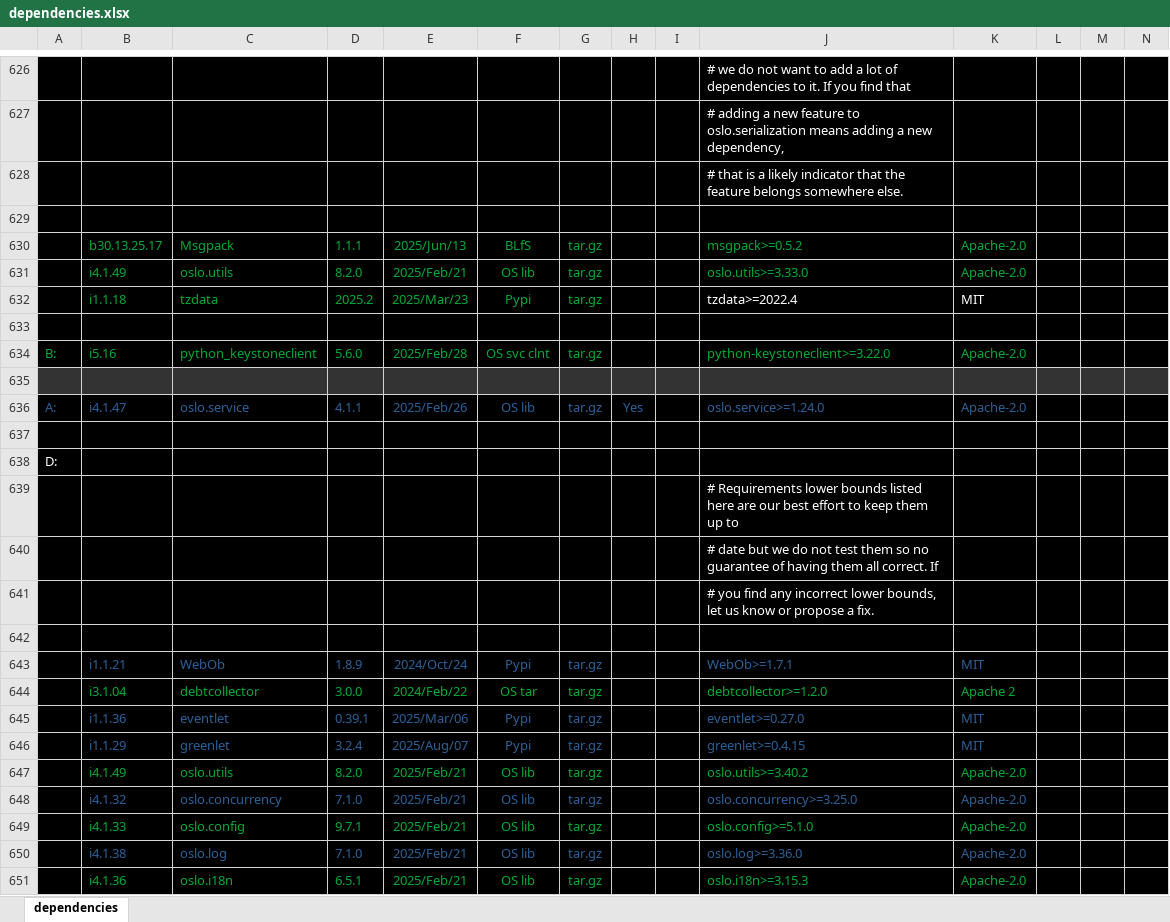
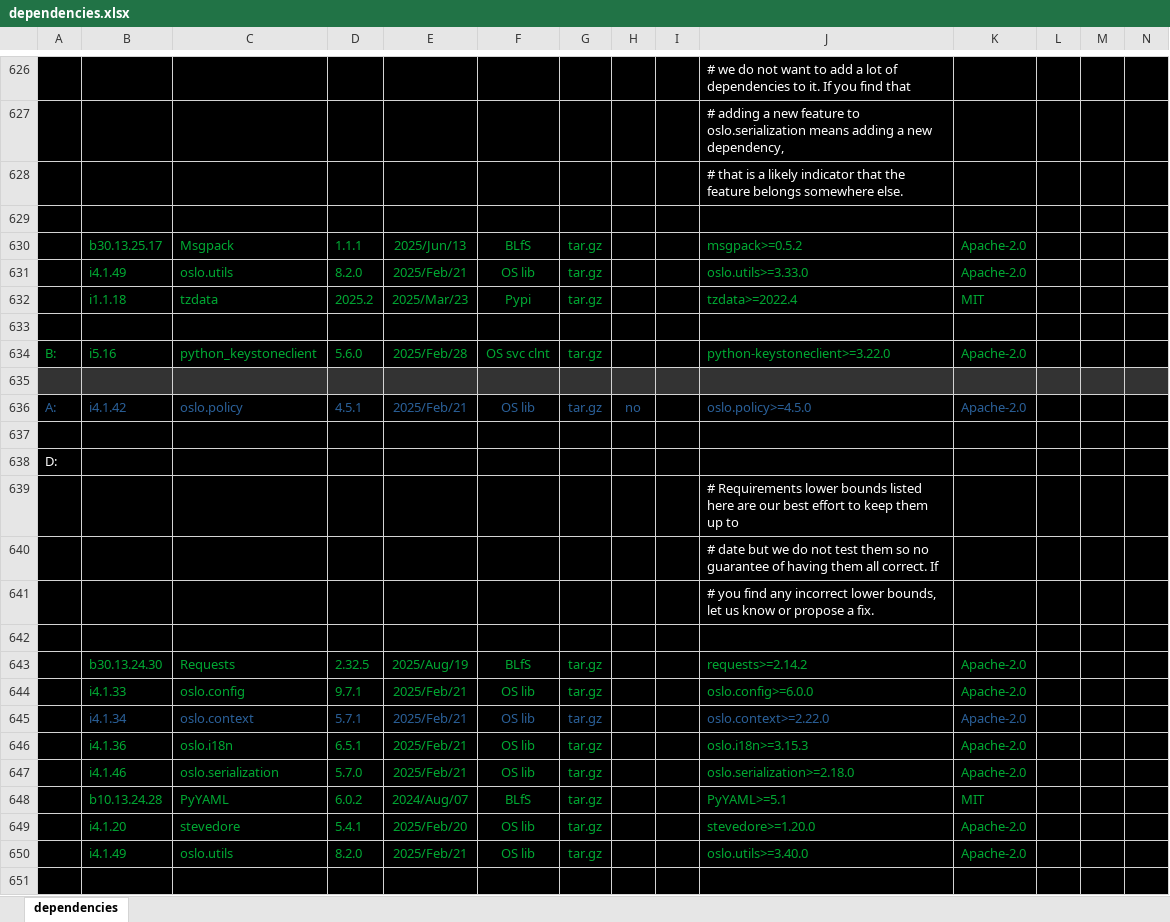
Before and after one commit to sevilla-larry/OpenStack-scripts, an Excel workbook: 25.1.Epoxy/dependencies.xlsx, sheet dependencies, drawn as a sheet; only a part is shown, gaps mark what is left out; the shorter side is filled out with more unchanged rows; values as stored, in another font and other column widths than the file's, no borders; rows hold the shown columns only; the diff covers the shown part only; the diff names each change by its address in the sheet, - before the commit and + after, or states it on an @@ line.

Commit message:
add oslo.policy

```diff
--- a/25.1.Epoxy/dependencies.xlsx (sheet dependencies)
+++ b/25.1.Epoxy/dependencies.xlsx (sheet dependencies)
-J632:K632 text colour: #FFFFFF
+J632:K632 text colour: #00A933
+row 636: A: | i4.1.42 | oslo.policy | 4.5.1 | 2025/Feb/21 | OS lib | tar.gz | no |  | oslo.policy>=4.5.0 | Apache-2.0
+row 637: (empty)
+row 638: D:
+row 639:  |  |  |  |  |  |  |  |  | # Requirements lower bounds listed here are our best effort to keep them up to
+row 640:  |  |  |  |  |  |  |  |  | # date but we do not test them so no guarantee of having them all correct. If
+row 641:  |  |  |  |  |  |  |  |  | # you find any incorrect lower bounds, let us know or propose a fix.
+row 642: (empty)
+row 643:  | b30.13.24.30 | Requests | 2.32.5 | 2025/Aug/19 | BLfS | tar.gz |  |  | requests>=2.14.2 | Apache-2.0
+row 644:  | i4.1.33 | oslo.config | 9.7.1 | 2025/Feb/21 | OS lib | tar.gz |  |  | oslo.config>=6.0.0 | Apache-2.0
+row 645:  | i4.1.34 | oslo.context | 5.7.1 | 2025/Feb/21 | OS lib | tar.gz |  |  | oslo.context>=2.22.0 | Apache-2.0
+row 646:  | i4.1.36 | oslo.i18n | 6.5.1 | 2025/Feb/21 | OS lib | tar.gz |  |  | oslo.i18n>=3.15.3 | Apache-2.0
+row 647:  | i4.1.46 | oslo.serialization | 5.7.0 | 2025/Feb/21 | OS lib | tar.gz |  |  | oslo.serialization>=2.18.0 | Apache-2.0
+row 648:  | b10.13.24.28 | PyYAML | 6.0.2 | 2024/Aug/07 | BLfS | tar.gz |  |  | PyYAML>=5.1 | MIT
+row 649:  | i4.1.20 | stevedore | 5.4.1 | 2025/Feb/20 | OS lib | tar.gz |  |  | stevedore>=1.20.0 | Apache-2.0
+row 650:  | i4.1.49 | oslo.utils | 8.2.0 | 2025/Feb/21 | OS lib | tar.gz |  |  | oslo.utils>=3.40.0 | Apache-2.0
+row 651: (empty)
```
Also changed, not shown: 19 added rows and 1 removed row elsewhere in this sheet, 4 other files.
